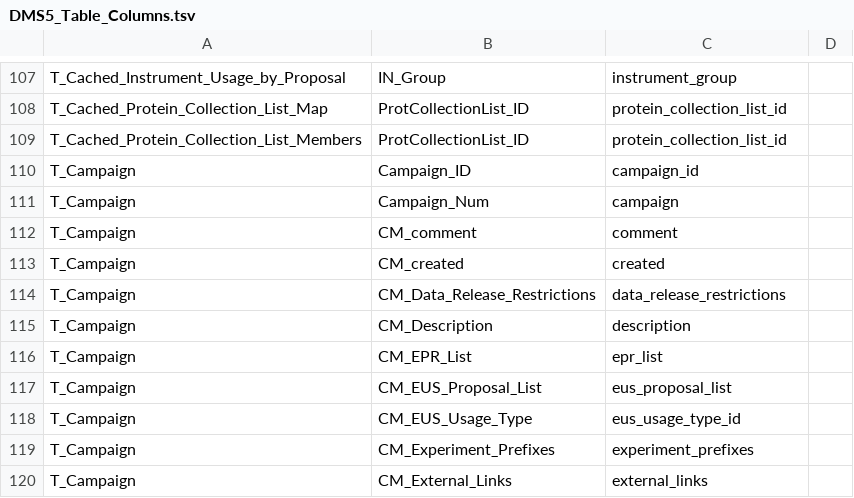
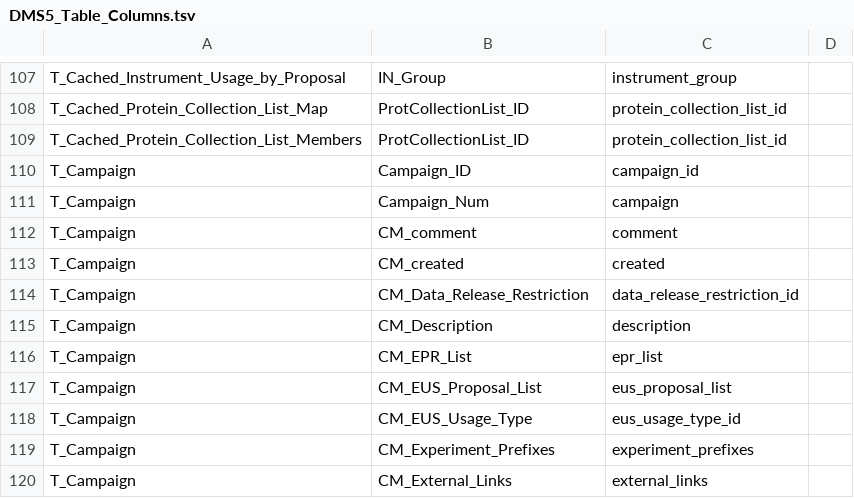
Before and after one commit to PNNL-Comp-Mass-Spec/DB-Schema-Export-Tool, a TSV file: Data/DMS5_Table_Columns.tsv, drawn as a sheet; only a part is shown, gaps mark what is left out.

Commit message:
Use new column name

```diff
--- a/Data/DMS5_Table_Columns.tsv
+++ b/Data/DMS5_Table_Columns.tsv
@@ -113,3 +113,3 @@ T_Campaign	CM_comment	comment
 T_Campaign	CM_created	created	
-T_Campaign	CM_Data_Release_Restrictions	data_release_restrictions	
+T_Campaign	CM_Data_Release_Restriction	data_release_restriction_id	
 T_Campaign	CM_Description	description	
```
